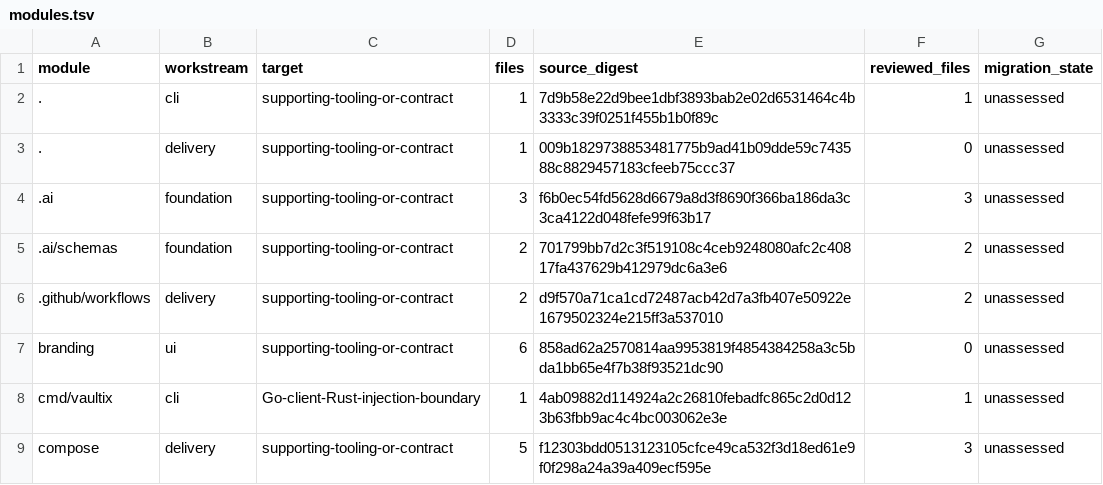
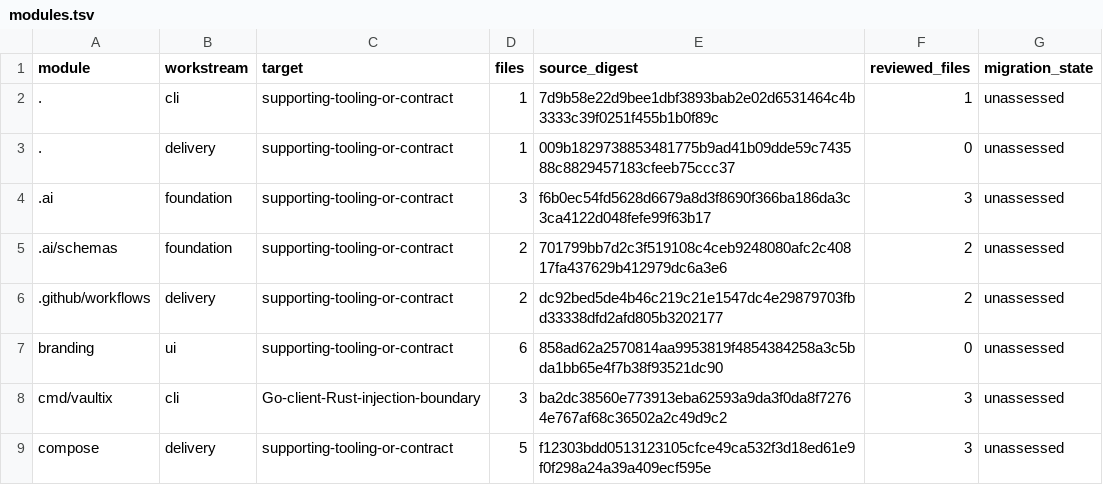
Before and after one commit to shippinAI/vaultix, a TSV file: docs/migration/generated/modules.tsv, drawn as a sheet; only a part is shown; the diff covers the shown part only.

```diff
--- a/docs/migration/generated/modules.tsv
+++ b/docs/migration/generated/modules.tsv
@@ -5,5 +5,5 @@ module	workstream	target	files	source_digest	reviewed_files	migration_state
 .ai/schemas	foundation	supporting-tooling-or-contract	2	701799bb7d2c3f519108c4ceb9248080afc2c40817fa437629b412979dc6a3e6	2	unassessed
-.github/workflows	delivery	supporting-tooling-or-contract	2	d9f570a71ca1cd72487acb42d7a3fb407e50922e1679502324e215ff3a537010	2	unassessed
+.github/workflows	delivery	supporting-tooling-or-contract	2	dc92bed5de4b46c219c21e1547dc4e29879703fbd33338dfd2afd805b3202177	2	unassessed
 branding	ui	supporting-tooling-or-contract	6	858ad62a2570814aa9953819f4854384258a3c5bda1bb65e4f7b38f93521dc90	0	unassessed
-cmd/vaultix	cli	Go-client-Rust-injection-boundary	1	4ab09882d114924a2c26810febadfc865c2d0d123b63fbb9ac4c4bc003062e3e	1	unassessed
+cmd/vaultix	cli	Go-client-Rust-injection-boundary	3	ba2dc38560e773913eba62593a9da3f0da8f72764e767af68c36502a2c49d9c2	3	unassessed
 compose	delivery	supporting-tooling-or-contract	5	f12303bdd0513123105cfce49ca532f3d18ed61e9f0f298a24a39a409ecf595e	3	unassessed
```
Also changed, not shown: 1 added row and 26 edited cells elsewhere in this file, 37 other files.
